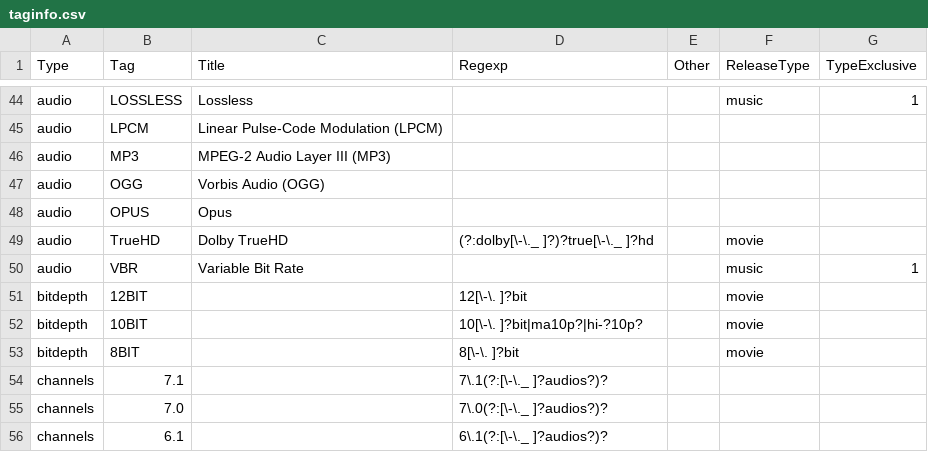
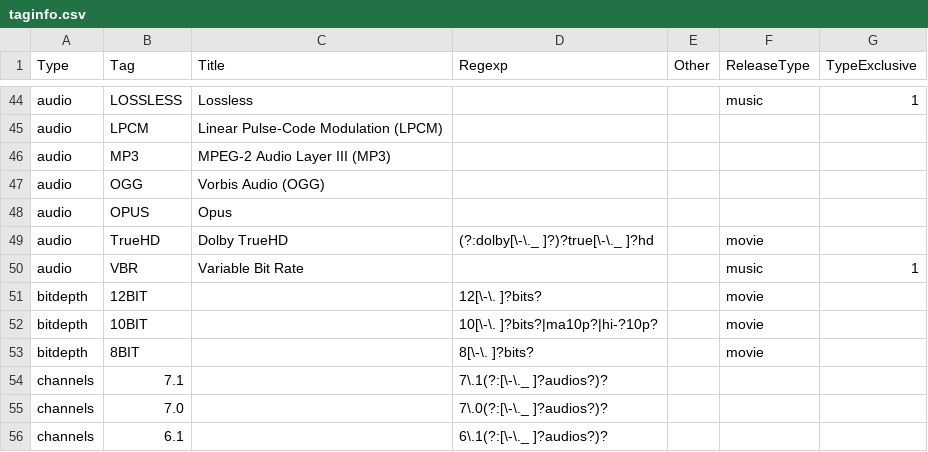
Before and after one commit to autobrr/rls, a CSV file: taginfo/taginfo.csv, drawn as a sheet; only a part is shown, gaps mark what is left out.

```diff
--- a/taginfo/taginfo.csv
+++ b/taginfo/taginfo.csv
@@ -50,5 +50,5 @@ audio,TrueHD,Dolby TrueHD,(?:dolby[\-\._ ]?)?true[\-\._ ]?hd,,movie,
 audio,VBR,Variable Bit Rate,,,music,1
-bitdepth,12BIT,,12[\-\. ]?bit,,movie,
-bitdepth,10BIT,,10[\-\. ]?bit|ma10p?|hi-?10p?,,movie,
-bitdepth,8BIT,,8[\-\. ]?bit,,movie,
+bitdepth,12BIT,,12[\-\. ]?bits?,,movie,
+bitdepth,10BIT,,10[\-\. ]?bits?|ma10p?|hi-?10p?,,movie,
+bitdepth,8BIT,,8[\-\. ]?bits?,,movie,
 channels,7.1,,7\.1(?:[\-\._ ]?audios?)?,,,
```
Also changed, not shown: 1 other file.
